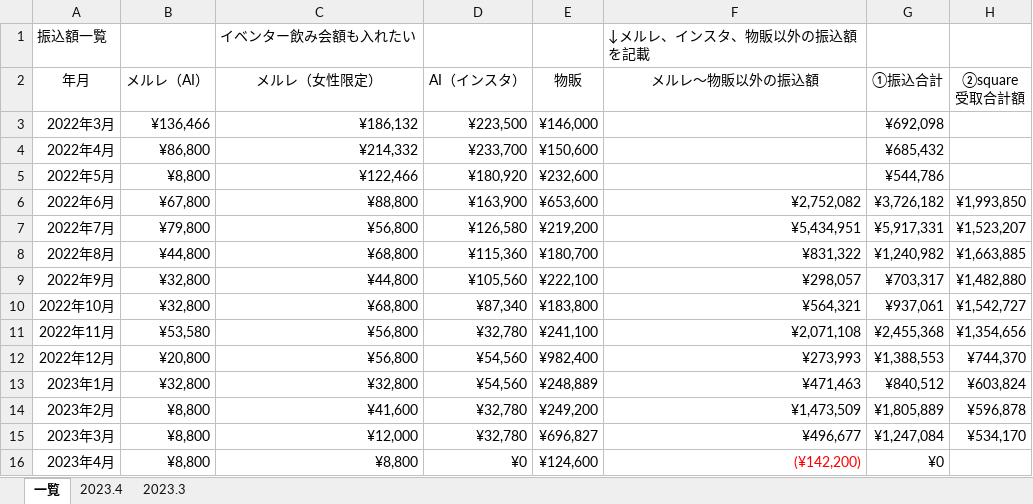
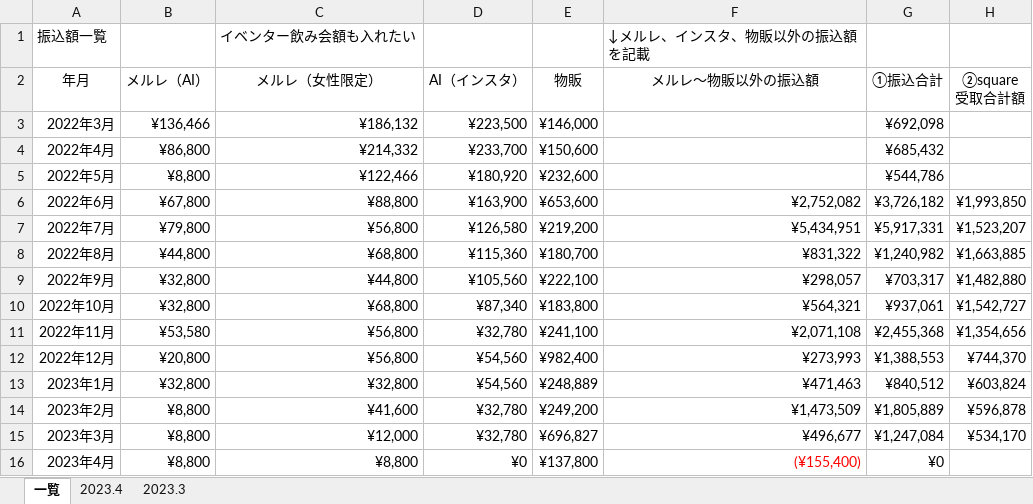
Before and after one commit to atsu0124shi/WorkFolder, an Excel workbook: 作業フォルダー/銀行振込、契約者一覧.xlsx, sheet 一覧, drawn as a sheet; only a part is shown; values as stored, in another font and other column widths than the file's, no borders; table styles not drawn; the diff names each change by its address in the sheet, - before the commit and + after, or states it on an @@ line.

Commit message:
更新

```diff
--- a/作業フォルダー/銀行振込、契約者一覧.xlsx (sheet 一覧)
+++ b/作業フォルダー/銀行振込、契約者一覧.xlsx (sheet 一覧)
-E16 (物販): ¥124,600
+E16 (物販): ¥137,800
-F16 (メルレ～物販以外の振込額): (¥142,200)
+F16 (メルレ～物販以外の振込額): (¥155,400)
```
Also changed, not shown: sheet 2023.4.
